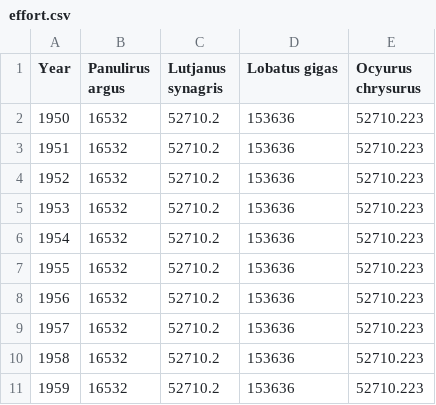
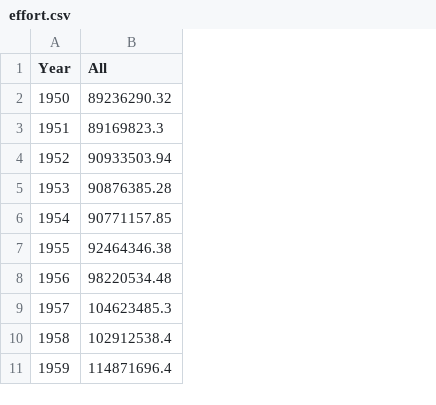
Before and after one commit to sofia-taf/2022Area41DemoPriorsByStock, a CSV file: bootstrap/initial/data/effort.csv, drawn as a sheet; only a part is shown; removed rows and columns are numbered as before the commit, all else as after; the diff names each change by its address in the sheet, - before the commit and + after, or states it on an @@ line.

```diff
--- a/bootstrap/initial/data/effort.csv
+++ b/bootstrap/initial/data/effort.csv
-column B (Panulirus argus), rows 2-11: all 16532
-column C (Lutjanus synagris), rows 2-11: all 52710.2
-column D (Lobatus gigas), rows 2-11: all 153636
-column E (Ocyurus chrysurus), rows 2-11: all 52710.223
+column B (All), rows 2-11: 89236290.32 | 89169823.3 | 90933503.94 | 90876385.28 | 90771157.85 | 92464346.38 | 98220534.48 | 104623485.3 | 102912538.4 | 114871696.4
```
Also changed, not shown: bootstrap/initial/data/catch.csv, 2 other files.
